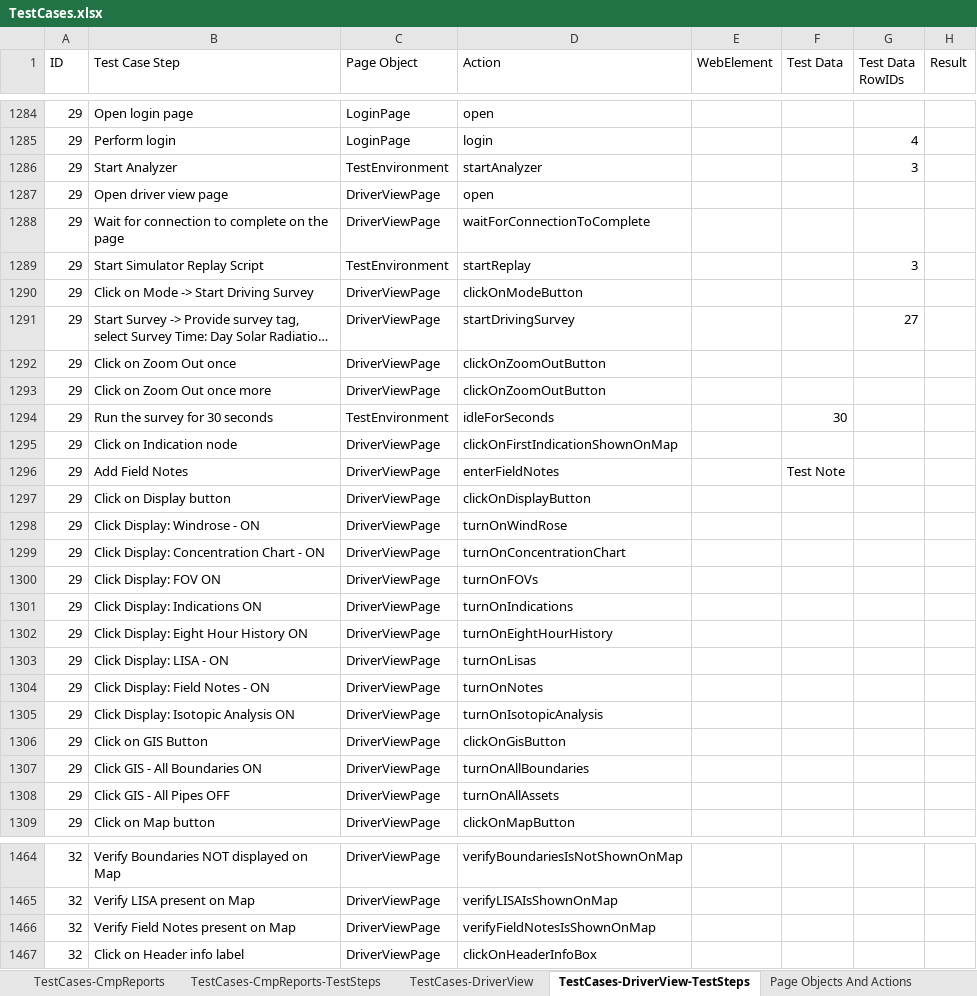
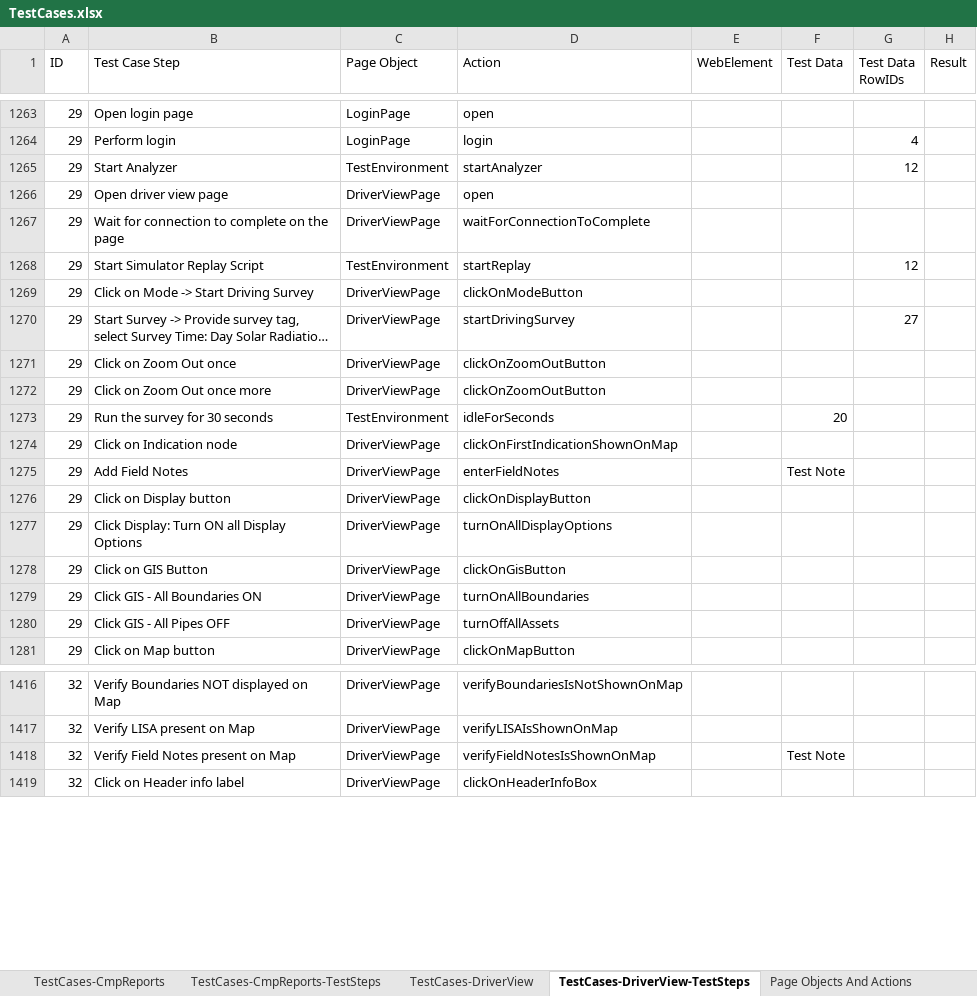
Before and after one commit to SXiang/JUnitWebTest, an Excel workbook: selenium-wd/data/TestCases.xlsx, sheet TestCases-DriverView-TestSteps, drawn as a sheet; only a part is shown, gaps mark what is left out; long unchanged cells end in …; values as stored, in another font and other column widths than the file's, no cell formats; removed rows and columns are numbered as before the commit, all else as after; the diff covers the shown part only; the diff names each change by its address in the sheet, - before the commit and + after, or states it on an @@ line.

Commit message:
test cases for US1578

```diff
--- a/selenium-wd/data/TestCases.xlsx (sheet TestCases-DriverView-TestSteps)
+++ b/selenium-wd/data/TestCases.xlsx (sheet TestCases-DriverView-TestSteps)
-G1265 (Test Data RowIDs): 3
+G1265 (Test Data RowIDs): 12
-G1268 (Test Data RowIDs): 3
+G1268 (Test Data RowIDs): 12
-F1273 (Test Data): 30
+F1273 (Test Data): 20
-row 1298: 29 | Click Display: Windrose - ON | DriverViewPage | turnOnWindRose
-row 1299: 29 | Click Display: Concentration Chart - ON | DriverViewPage | turnOnConcentrationChart
-row 1300: 29 | Click Display: FOV ON | DriverViewPage | turnOnFOVs
-row 1301: 29 | Click Display: Indications ON | DriverViewPage | turnOnIndications
-row 1302: 29 | Click Display: Eight Hour History ON | DriverViewPage | turnOnEightHourHistory
-row 1303: 29 | Click Display: LISA - ON | DriverViewPage | turnOnLisas
-row 1304: 29 | Click Display: Field Notes - ON | DriverViewPage | turnOnNotes
-B1277 (Test Case Step): Click Display: Isotopic Analysis ON
+B1277 (Test Case Step): Click Display: Turn ON all Display Options
-D1277 (Action): turnOnIsotopicAnalysis
+D1277 (Action): turnOnAllDisplayOptions
-D1280 (Action): turnOnAllAssets
+D1280 (Action): turnOffAllAssets
-F1418 (Test Data): (empty)
+F1418 (Test Data): Test Note
```
Also changed, not shown: 2 added rows, 43 removed rows, 1 moved row and 34 edited cells elsewhere in this sheet, sheet TestCases-DriverView, cell formats.
